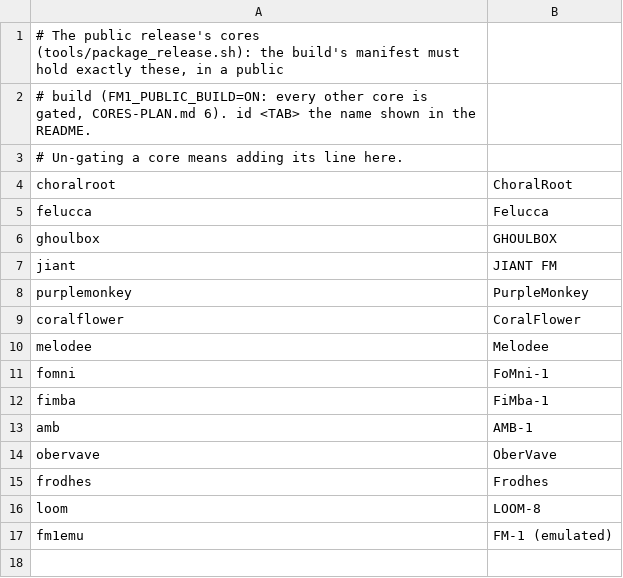
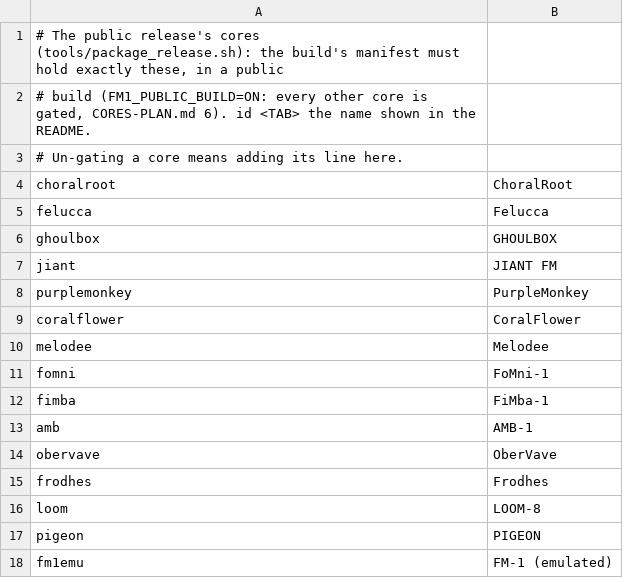
Before and after one commit to Quixotic7/FM1VST, a TSV file: tools/release/cores.tsv, drawn as a sheet.

```diff
--- a/tools/release/cores.tsv
+++ b/tools/release/cores.tsv
@@ -16,2 +16,3 @@ frodhes	Frodhes
 loom	LOOM-8
+pigeon	PIGEON
 fm1emu	FM-1 (emulated)
```
Also changed, not shown: 9 other files.
